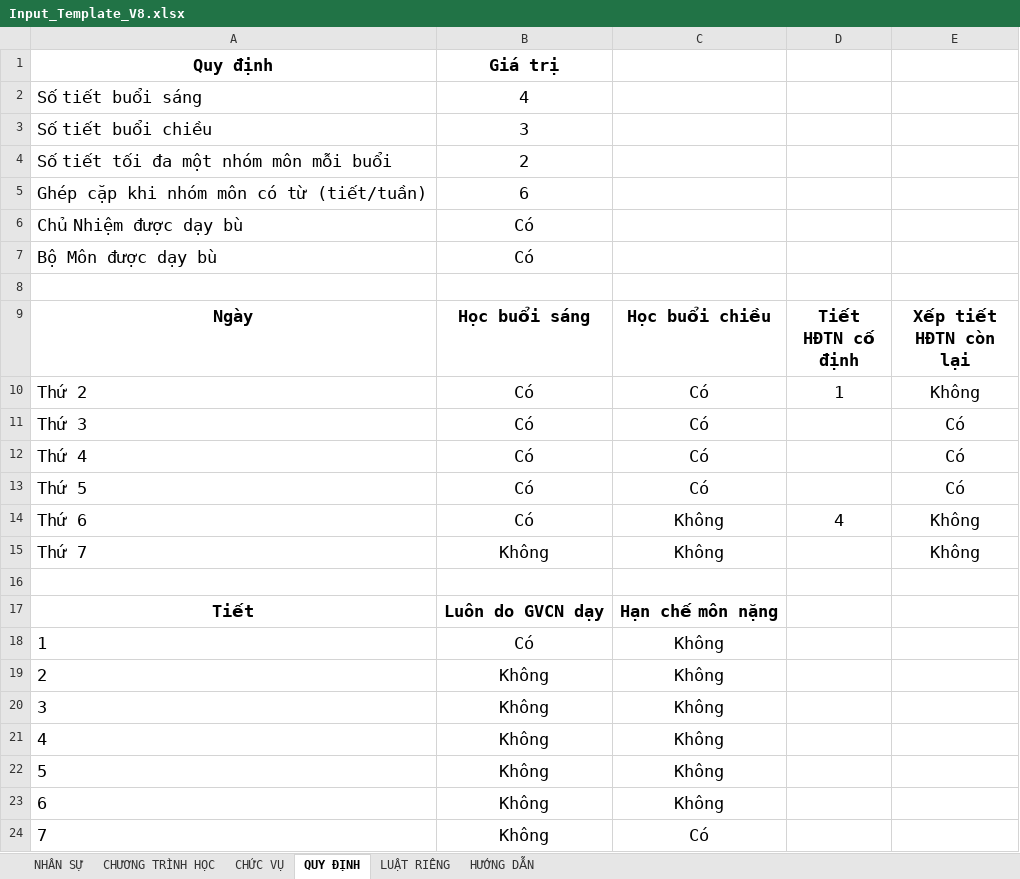
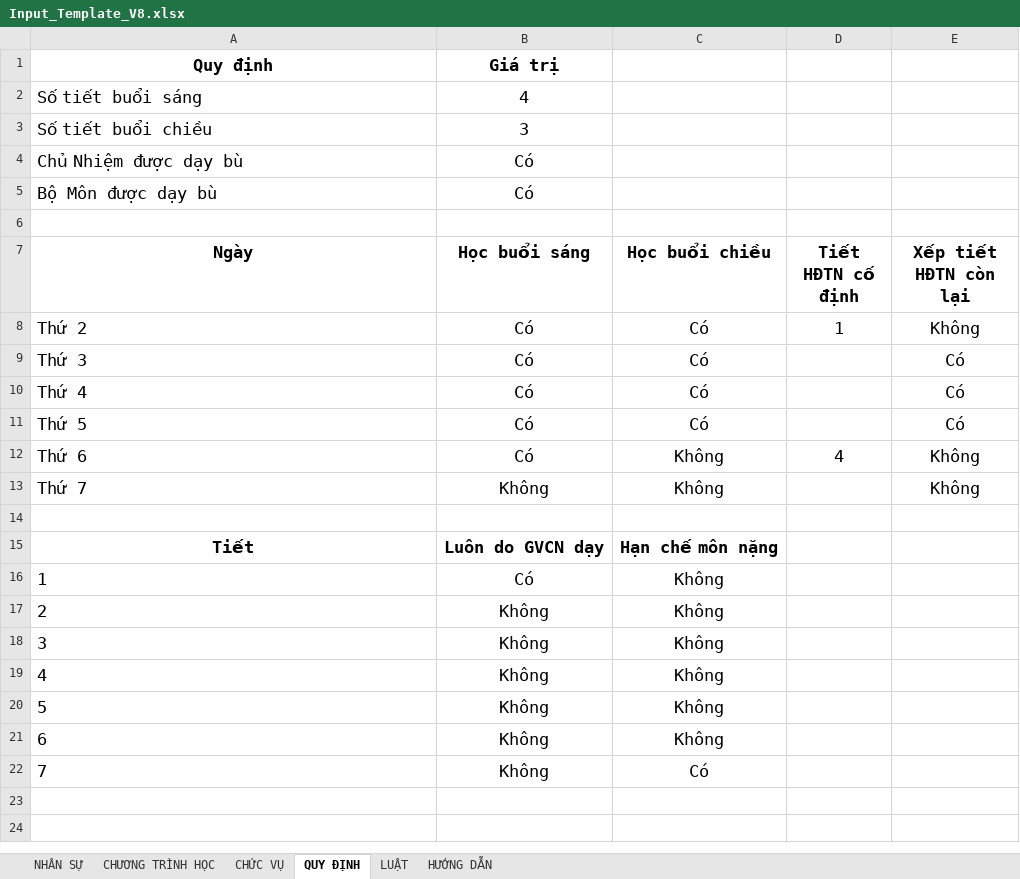
Before and after one commit to Maingochoanglong/TKB, an Excel workbook: data/Input_Template_V8.xlsx, sheet QUY ĐỊNH, drawn as a sheet; values as stored, in another font and other column widths than the file's, no borders; the diff names each change by its address in the sheet, - before the commit and + after, or states it on an @@ line.

```diff
--- a/data/Input_Template_V8.xlsx (sheet QUY ĐỊNH)
+++ b/data/Input_Template_V8.xlsx (sheet QUY ĐỊNH)
-sheet tab: LUẬT RIÊNG
+sheet tab: LUẬT
-row 4: Số tiết tối đa một nhóm môn mỗi buổi | 2
-row 5: Ghép cặp khi nhóm môn có từ (tiết/tuần) | 6
```
Also changed, not shown: sheet LUẬT, sheet HƯỚNG DẪN, sheet CHƯƠNG TRÌNH HỌC, 34 other files.
